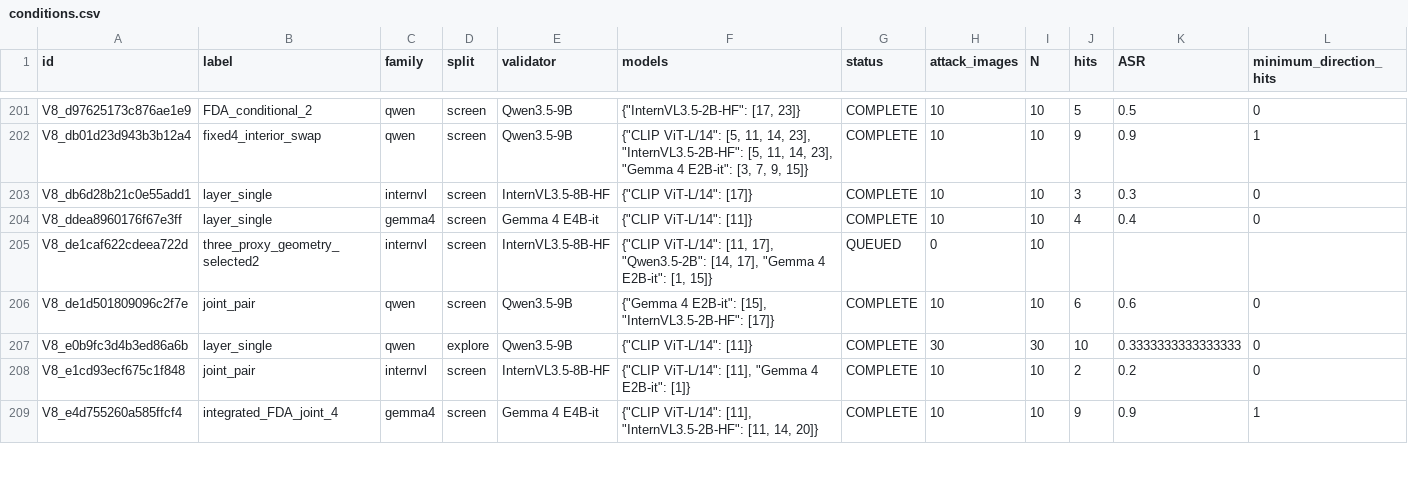
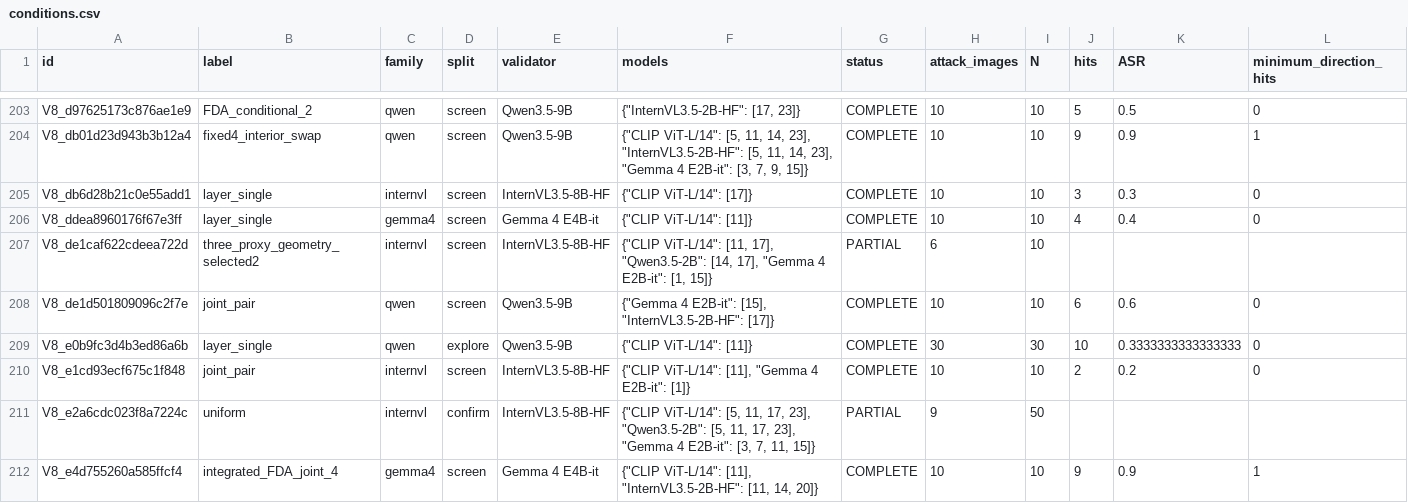
Before and after one commit to pe0-p1e/exper-tran, a CSV file: experiments/2026-10-a100-precommercial-v7-targeted-50/reports/v8_stage12_joint24h/reports/conditions.csv, drawn as a sheet; only a part is shown, gaps mark what is left out; addresses are those after the commit; rows hold the shown columns only; the diff covers the shown part only; the diff names each change by its address in the sheet, - before the commit and + after, or states it on an @@ line.

```diff
--- a/experiments/2026-10-a100-precommercial-v7-targeted-50/reports/v8_stage12_joint24h/reports/conditions.csv
+++ b/experiments/2026-10-a100-precommercial-v7-targeted-50/reports/v8_stage12_joint24h/reports/conditions.csv
-G207 (status): QUEUED
+G207 (status): PARTIAL
-H207 (attack_images): 0
+H207 (attack_images): 6
+row 211: V8_e2a6cdc023f8a7224c | uniform | internvl | confirm | InternVL3.5-8B-HF | {"CLIP ViT-L/14": [5, 11, 17, 23], "Qwen3.5-2B": [5, 11, 17, 23], "Gemma 4 E2B-it": [3, 7, 11, 15]} | PARTIAL | 9 | 50
```
Also changed, not shown: 2 added rows and 48 edited cells elsewhere in this file, experiments/2026-10-a100-precommercial-v7-targeted-50/reports/v8_stage12_joint24h/gradient_compatibility_aggregate.csv, experiments/2026-10-a100-precommercial-v7-targeted-50/reports/v8_stage12_joint24h/reports/directions.csv, 13 other files.
